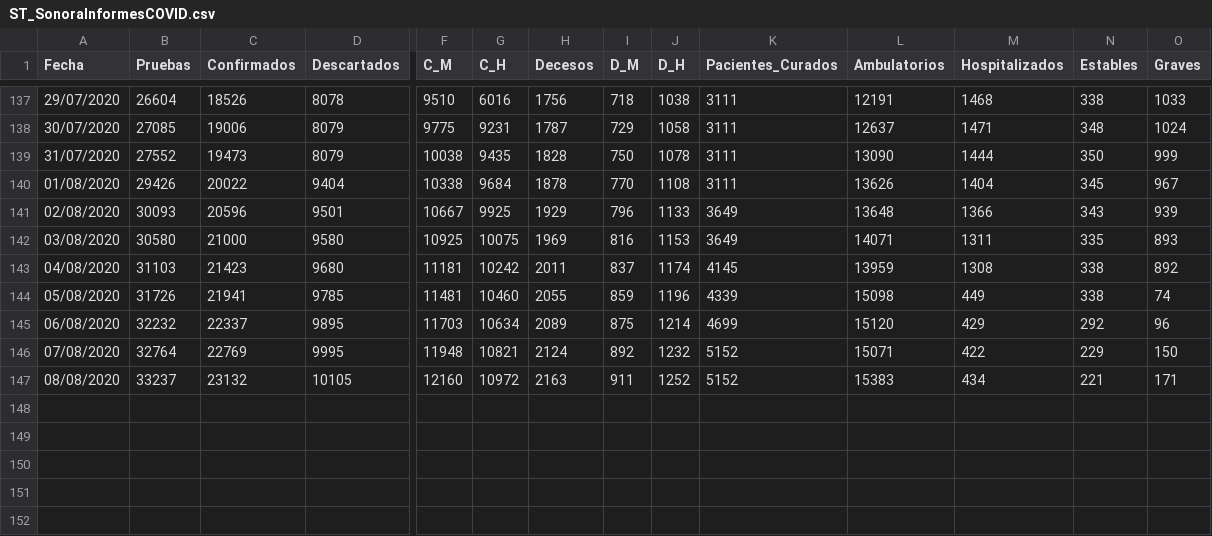
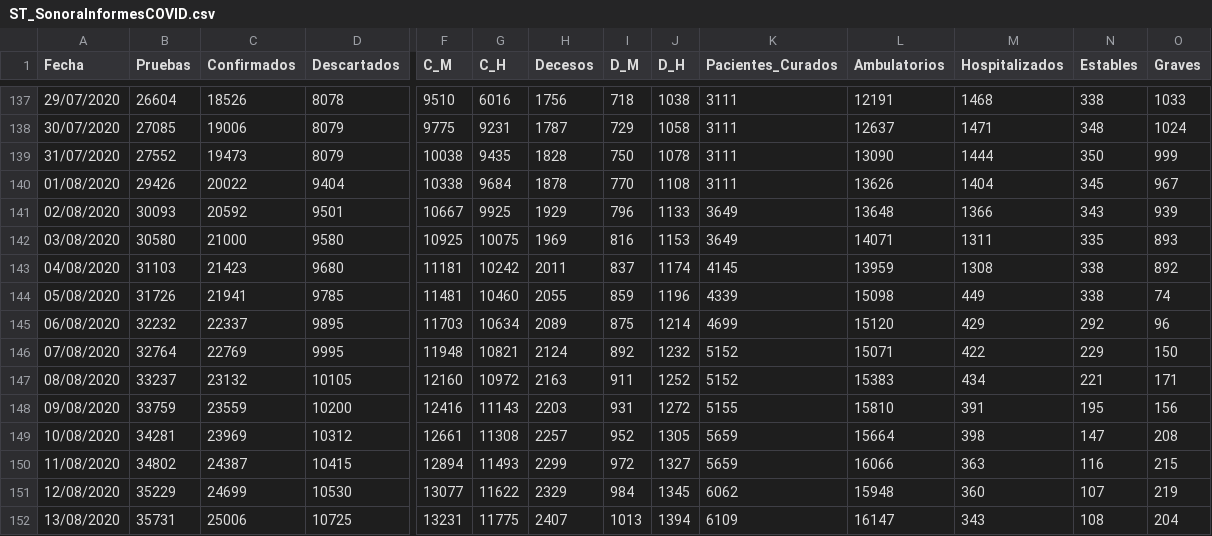
Before and after one commit to dogomoreno/Covid19-Sonora-Municipios, a CSV file: Bases/ST_SonoraInformesCOVID.csv, drawn as a sheet; only a part is shown, gaps mark what is left out; rows hold the shown columns only; the diff names each change by its address in the sheet, - before the commit and + after, or states it on an @@ line.

Commit message:
13/08/2020
Actualización de bases

```diff
--- a/Bases/ST_SonoraInformesCOVID.csv
+++ b/Bases/ST_SonoraInformesCOVID.csv
-C141 (Confirmados): 20596
+C141 (Confirmados): 20592
+row 148: 09/08/2020 | 33759 | 23559 | 10200 | 12416 | 11143 | 2203 | 931 | 1272 | 5155 | 15810 | 391 | 195 | 156
+row 149: 10/08/2020 | 34281 | 23969 | 10312 | 12661 | 11308 | 2257 | 952 | 1305 | 5659 | 15664 | 398 | 147 | 208
+row 150: 11/08/2020 | 34802 | 24387 | 10415 | 12894 | 11493 | 2299 | 972 | 1327 | 5659 | 16066 | 363 | 116 | 215
+row 151: 12/08/2020 | 35229 | 24699 | 10530 | 13077 | 11622 | 2329 | 984 | 1345 | 6062 | 15948 | 360 | 107 | 219
+row 152: 13/08/2020 | 35731 | 25006 | 10725 | 13231 | 11775 | 2407 | 1013 | 1394 | 6109 | 16147 | 343 | 108 | 204
```
Also changed, not shown: ResultadoCSV/Indicadores-Municipios-Sonora.csv, 11 other files.
